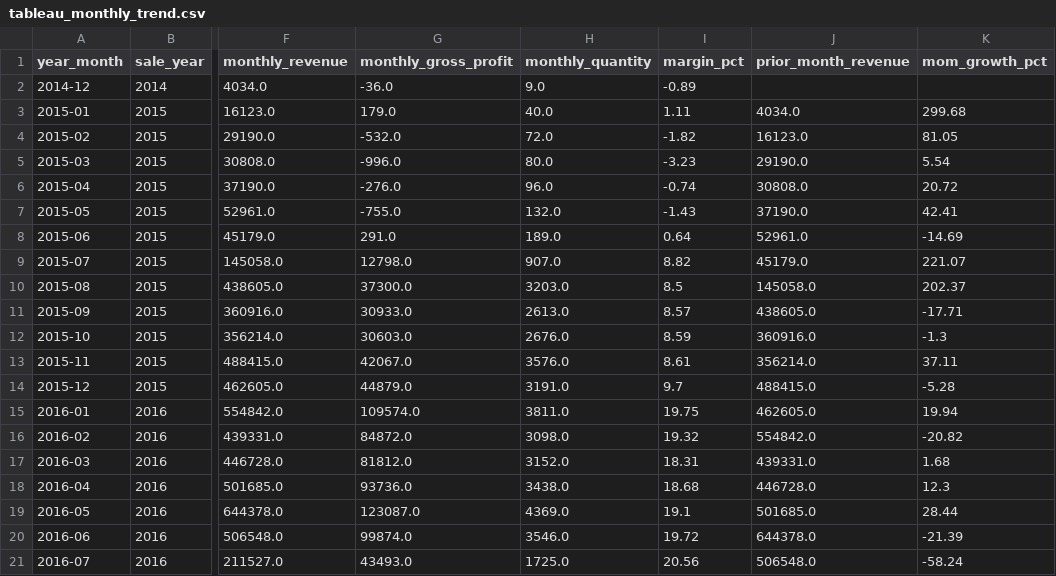
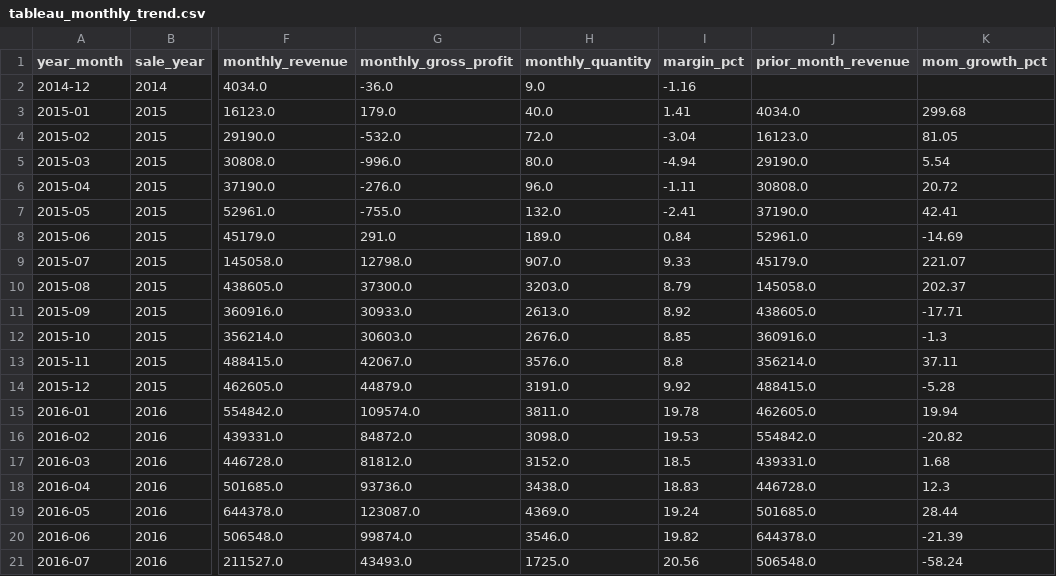
Before and after one commit to jbattohokson/Retail_Sales_Operations_Analysis, a CSV file: exports/tableau_monthly_trend.csv, drawn as a sheet; only a part is shown, gaps mark what is left out; the diff names each change by its address in the sheet, - before the commit and + after, or states it on an @@ line.

```diff
--- a/exports/tableau_monthly_trend.csv
+++ b/exports/tableau_monthly_trend.csv
-I2 (margin_pct): -0.89
+I2 (margin_pct): -1.16
-I3 (margin_pct): 1.11
+I3 (margin_pct): 1.41
-I4 (margin_pct): -1.82
+I4 (margin_pct): -3.04
-I5 (margin_pct): -3.23
+I5 (margin_pct): -4.94
-I6 (margin_pct): -0.74
+I6 (margin_pct): -1.11
-I7 (margin_pct): -1.43
+I7 (margin_pct): -2.41
-I8 (margin_pct): 0.64
+I8 (margin_pct): 0.84
-I9 (margin_pct): 8.82
+I9 (margin_pct): 9.33
-I10 (margin_pct): 8.5
+I10 (margin_pct): 8.79
-I11 (margin_pct): 8.57
+I11 (margin_pct): 8.92
-I12 (margin_pct): 8.59
+I12 (margin_pct): 8.85
-I13 (margin_pct): 8.61
+I13 (margin_pct): 8.8
-I14 (margin_pct): 9.7
+I14 (margin_pct): 9.92
-I15 (margin_pct): 19.75
+I15 (margin_pct): 19.78
-I16 (margin_pct): 19.32
+I16 (margin_pct): 19.53
-I17 (margin_pct): 18.31
+I17 (margin_pct): 18.5
-I18 (margin_pct): 18.68
+I18 (margin_pct): 18.83
-I19 (margin_pct): 19.1
+I19 (margin_pct): 19.24
-I20 (margin_pct): 19.72
+I20 (margin_pct): 19.82
```
Also changed, not shown: exports/regression_demographics.csv, exports/regression_time_series.csv, 15 other files.
